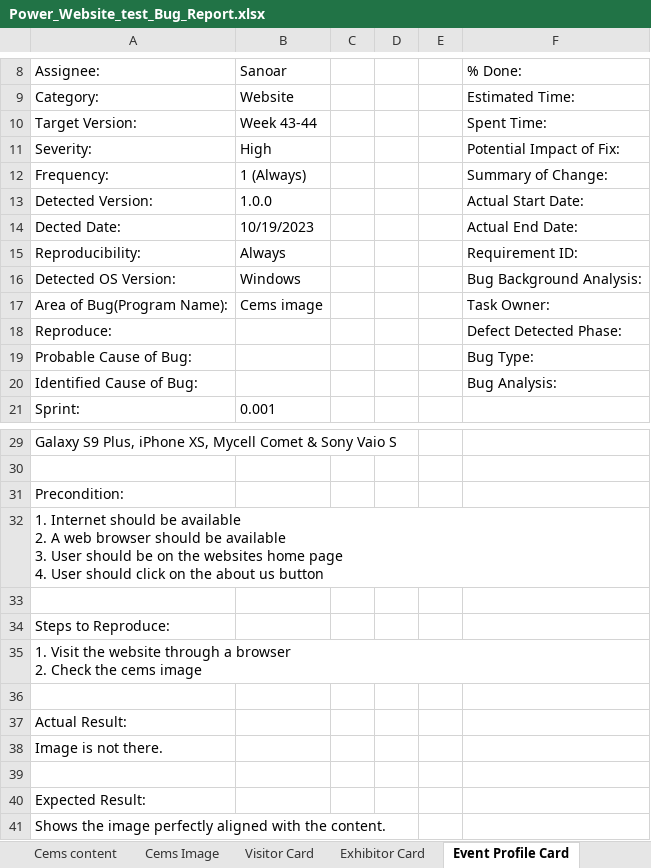
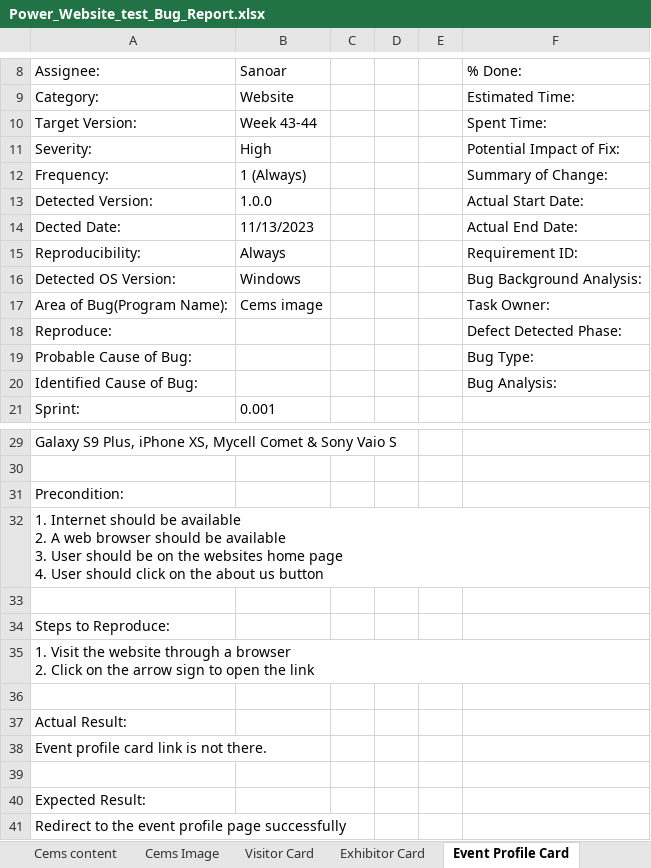
Before and after one commit to marjia16/power-testing-doc, an Excel workbook: Power_Website_test_Bug_Report.xlsx, sheet Event Profile Card, drawn as a sheet; only a part is shown, gaps mark what is left out; values as stored, in another font and other column widths than the file's, no borders; ↵ is a line break in a cell; the diff names each change by its address in the sheet, - before the commit and + after, or states it on an @@ line.

```diff
--- a/Power_Website_test_Bug_Report.xlsx (sheet Event Profile Card)
+++ b/Power_Website_test_Bug_Report.xlsx (sheet Event Profile Card)
-B14: 10/19/2023
+B14: 11/13/2023
-A35: …browser ↵ 2. Check the cems image
+A35: …browser ↵ 2. Click on the arrow sign to open the link
-A38: Image is not there.
+A38: Event profile card link is not there.
-A41: Shows the image perfectly aligned with the content.
+A41: Redirect to the event profile page successfully
```
Also changed, not shown: sheet Flight Search, sheet Hotel Search, sheet Exhibitor Card, sheet Visitor Card, sheet Why Visit Header, sheet Why participate Image, 11 more sheets, 1 other file.
